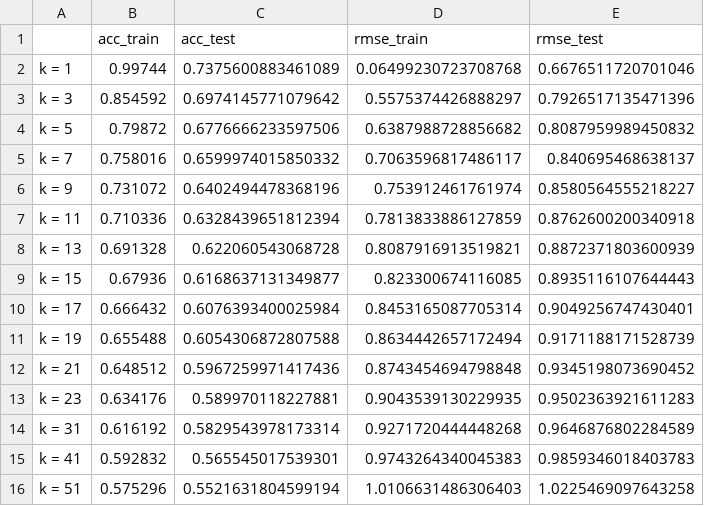
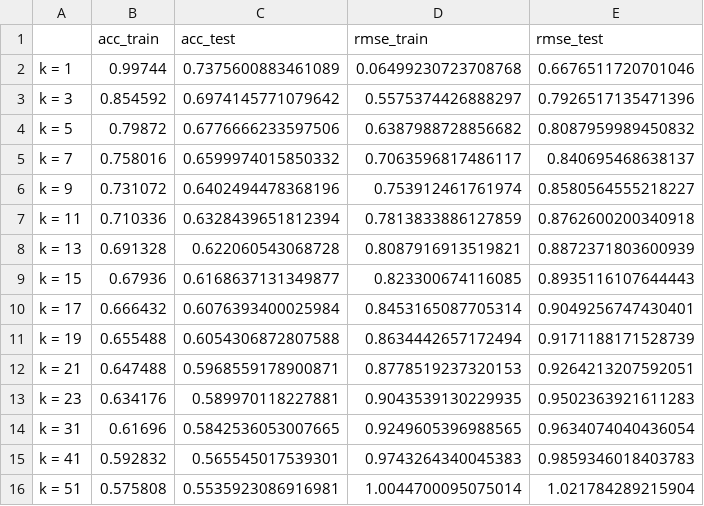
Before and after one commit to simonedambrosi/MLTOX-Simone, a CSV file: Script per tesi/results/tab_knn_lavoro_precedente_multiclass.csv, drawn as a sheet.

```diff
--- a/Script per tesi/results/tab_knn_lavoro_precedente_multiclass.csv
+++ b/Script per tesi/results/tab_knn_lavoro_precedente_multiclass.csv
@@ -11,6 +11,6 @@ k = 17,0.666432,0.6076393400025984,0.8453165087705314,0.9049256747430401
 k = 19,0.655488,0.6054306872807588,0.8634442657172494,0.9171188171528739
-k = 21,0.648512,0.5967259971417436,0.8743454694798848,0.9345198073690452
+k = 21,0.647488,0.5968559178900871,0.8778519237320153,0.9264213207592051
 k = 23,0.634176,0.589970118227881,0.9043539130229935,0.9502363921611283
-k = 31,0.616192,0.5829543978173314,0.9271720444448268,0.9646876802284589
+k = 31,0.61696,0.5842536053007665,0.9249605396988565,0.9634074040436054
 k = 41,0.592832,0.565545017539301,0.9743264340045383,0.9859346018403783
-k = 51,0.575296,0.5521631804599194,1.0106631486306403,1.0225469097643258
+k = 51,0.575808,0.5535923086916981,1.0044700095075014,1.021784289215904
```
Also changed, not shown: 6 other files.
